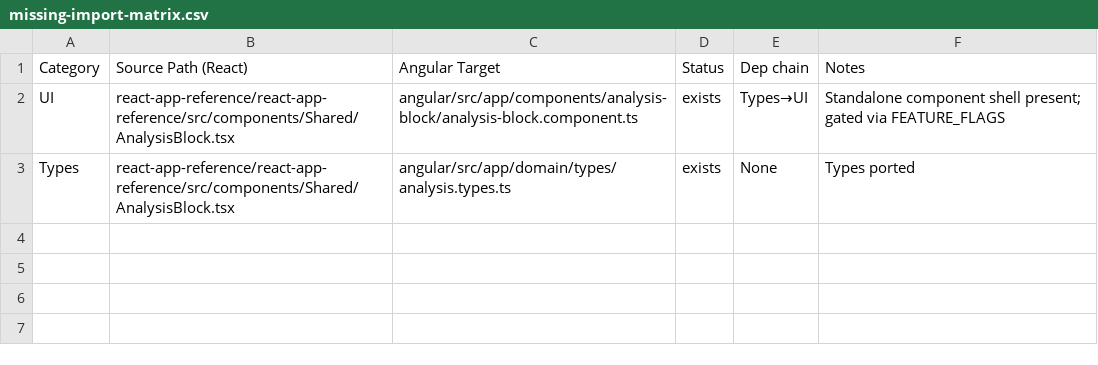
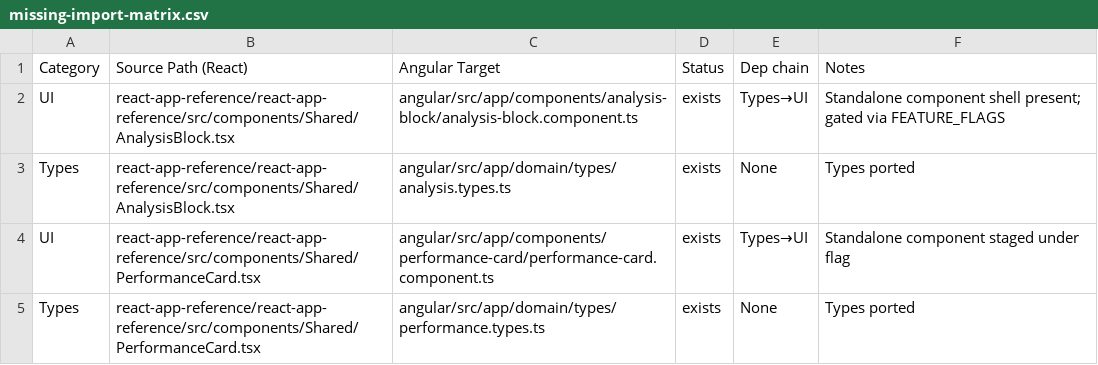
Before and after one commit to ScubaCod2020/libertytax-pnl-webapp, a CSV file: docs/missing-import-matrix.csv, drawn as a sheet.

Commit message:
perf-cards: stage reusable component + types; dashboard preview under flag; debug toggle; docs updated (notes, matrix, calc status, trace plan, progress log)

```diff
--- a/docs/missing-import-matrix.csv
+++ b/docs/missing-import-matrix.csv
@@ -3 +3,3 @@ UI,react-app-reference/react-app-reference/src/components/Shared/AnalysisBlock.t
 Types,react-app-reference/react-app-reference/src/components/Shared/AnalysisBlock.tsx,angular/src/app/domain/types/analysis.types.ts,exists,None,Types ported
+UI,react-app-reference/react-app-reference/src/components/Shared/PerformanceCard.tsx,angular/src/app/components/performance-card/performance-card.component.ts,exists,Types→UI,Standalone component staged under flag
+Types,react-app-reference/react-app-reference/src/components/Shared/PerformanceCard.tsx,angular/src/app/domain/types/performance.types.ts,exists,None,Types ported
```
Also changed, not shown: 11 other files.
